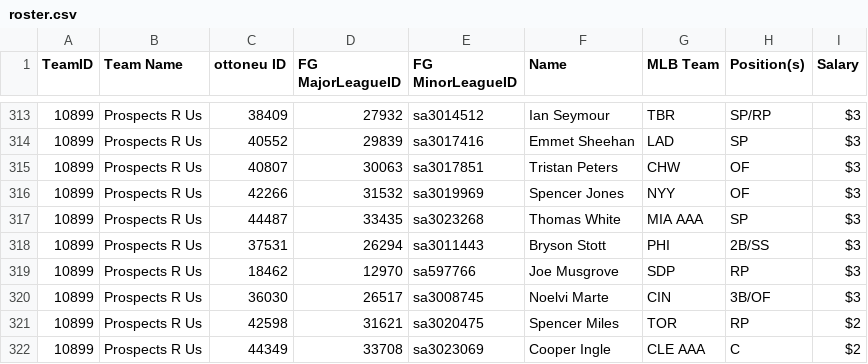
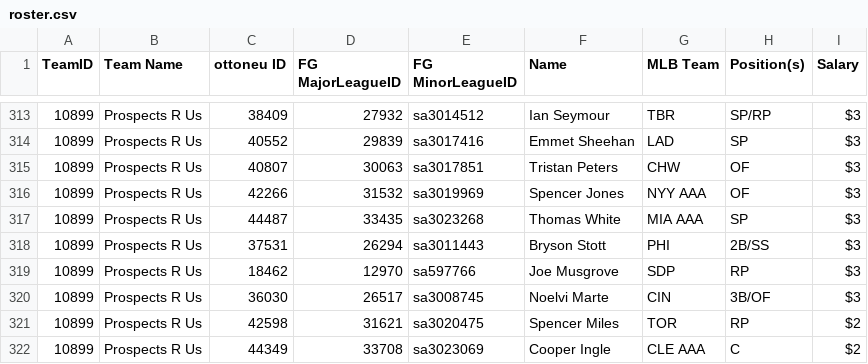
Before and after one commit to bkamisar/OttoneuAI, a CSV file: data/roster.csv, drawn as a sheet; only a part is shown, gaps mark what is left out; the diff covers the shown part only.

Commit message:
Auto-update roster 2026-07-24

```diff
--- a/data/roster.csv
+++ b/data/roster.csv
@@ -315,3 +315,3 @@ TeamID,"Team Name","ottoneu ID","FG MajorLeagueID","FG MinorLeagueID",Name,"MLB
 10899,"Prospects R Us",40807,30063,sa3017851,"Tristan Peters",CHW,OF,$3
-10899,"Prospects R Us",42266,31532,sa3019969,"Spencer Jones",NYY,OF,$3
+10899,"Prospects R Us",42266,31532,sa3019969,"Spencer Jones","NYY AAA",OF,$3
 10899,"Prospects R Us",44487,33435,sa3023268,"Thomas White","MIA AAA",SP,$3
```
Also changed, not shown: 1 added row, 1 removed row and 12 moved rows elsewhere in this file.
